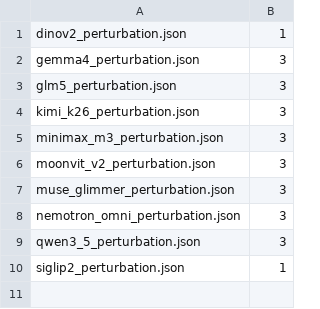
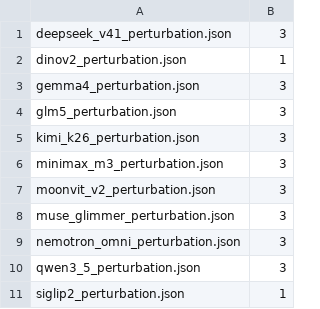
Before and after one commit to immanuel-peter/vision-tower-bench, a TSV file: results/perturbation/expected_cells.tsv, drawn as a sheet; the diff names each change by its address in the sheet, - before the commit and + after, or states it on an @@ line.

```diff
--- a/results/perturbation/expected_cells.tsv
+++ b/results/perturbation/expected_cells.tsv
+row 1: deepseek_v41_perturbation.json | 3
```
Also changed, not shown: results/label-budget/expected_cells.tsv, 29 other files.
